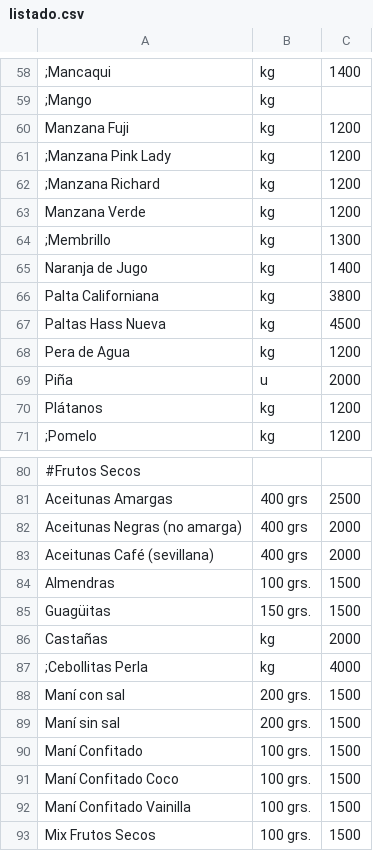
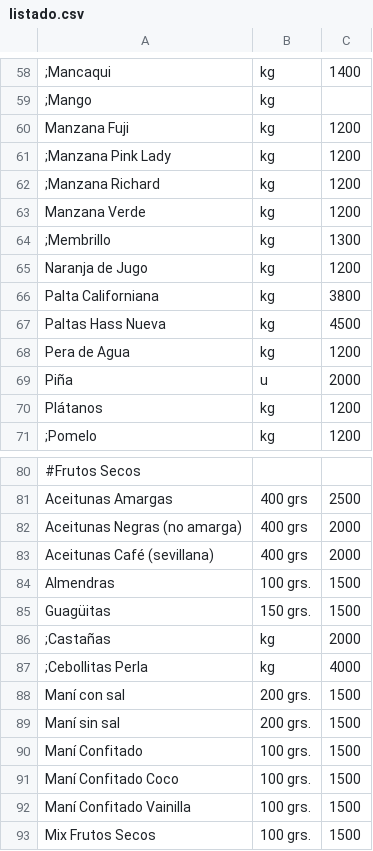
Before and after one commit to LaFeriaASuCasa/LaFeriaASuCasa.github.io, a CSV file: listado.csv, drawn as a sheet; only a part is shown, gaps mark what is left out; the diff covers the shown part only.

```diff
--- a/listado.csv
+++ b/listado.csv
@@ -64,3 +64,3 @@ Manzana Verde,kg,1200
 ;Membrillo,kg,1300
-Naranja de Jugo,kg,1400
+Naranja de Jugo,kg,1200
 Palta Californiana,kg,3800
@@ -85,3 +85,3 @@ Almendras,100 grs.,1500
 Guagüitas,150 grs.,1500
-Castañas,kg,2000
+;Castañas,kg,2000
 ;Cebollitas Perla,kg,4000
```
Also changed, not shown: 13 edited cells elsewhere in this file.
